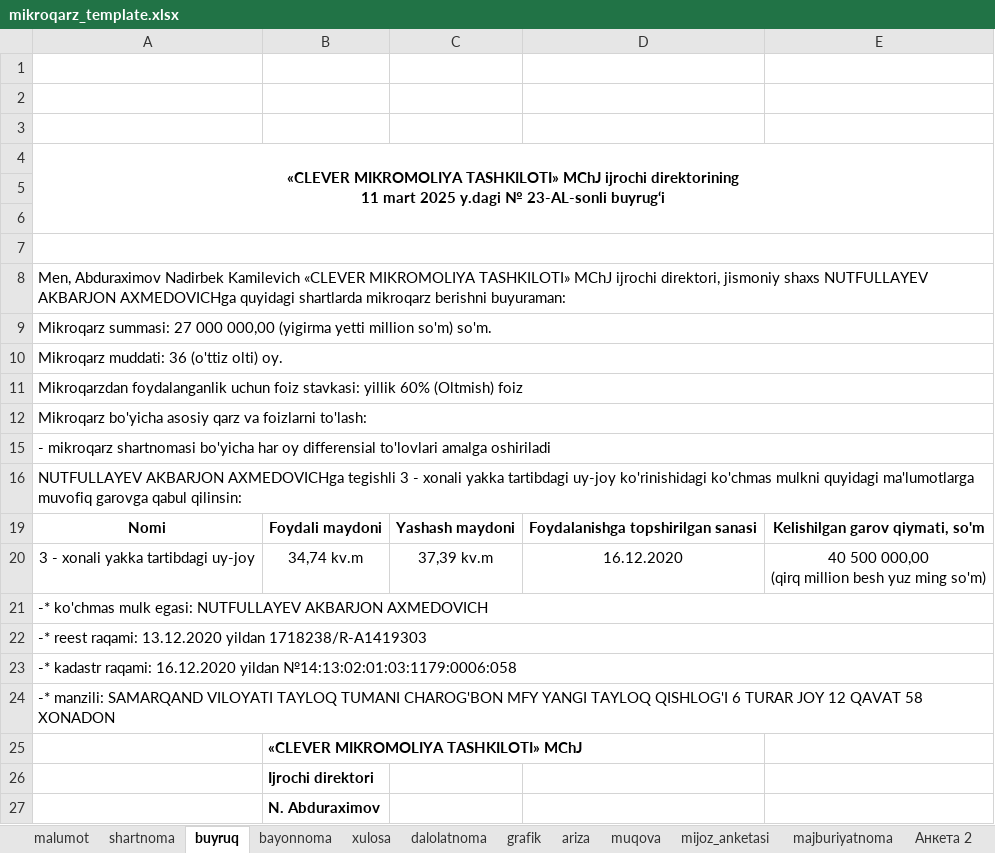
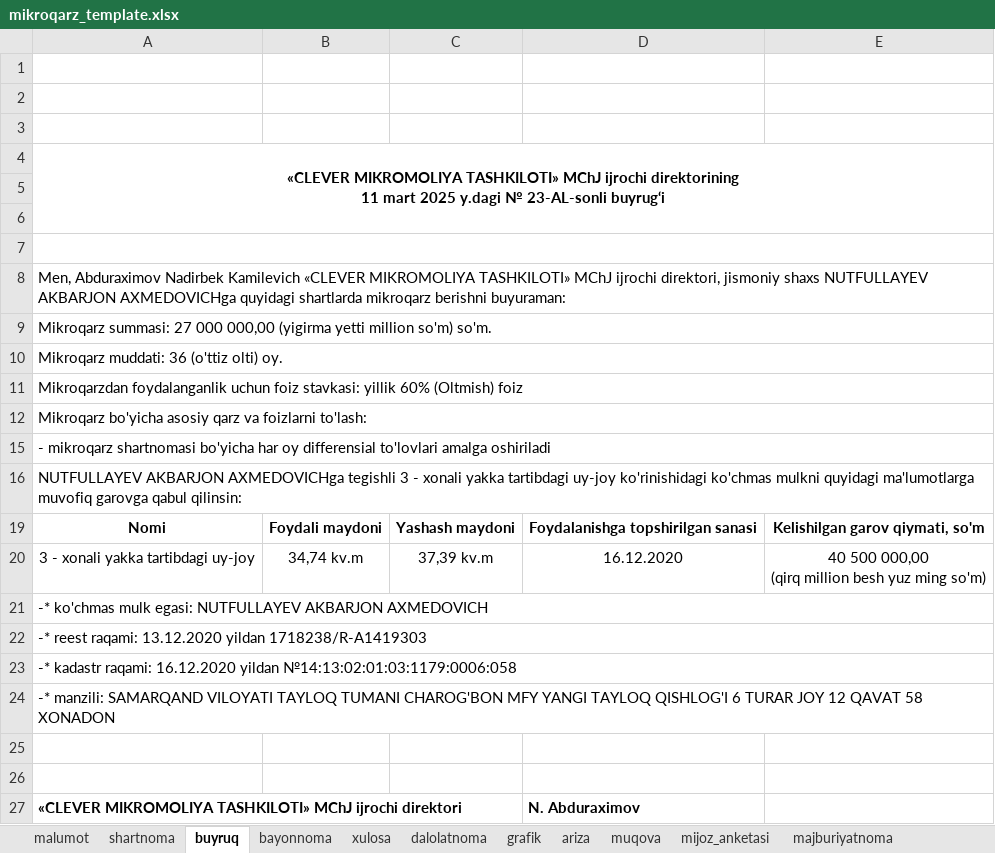
Before and after one commit to khurshid28/payup, an Excel workbook: media/mikroqarz_template.xlsx, sheet buyruq, drawn as a sheet; values as stored, in another font and other column widths than the file's, no borders; removed rows and columns are numbered as before the commit, all else as after; the diff names each change by its address in the sheet, - before the commit and + after, or states it on an @@ line.

```diff
--- a/media/mikroqarz_template.xlsx (sheet buyruq)
+++ b/media/mikroqarz_template.xlsx (sheet buyruq)
-B25: «CLEVER MIKROMOLIYA TASHKILOTI» MChJ
+B25: (empty)
-B26: Ijrochi direktori
+B26: (empty)
-row 27:  | N. Abduraximov
+row 27: «CLEVER MIKROMOLIYA TASHKILOTI» MChJ ijrochi direktori |  |  | N. Abduraximov
```
Also changed, not shown: sheet xulosa, sheet bayonnoma, sheet garov_ariza, sheet kredit_ariza, sheet dalolatnoma, sheet akt_monitoring_4, 3 more sheets, other sheet tabs, formulas that keep their value, 6 other files.
